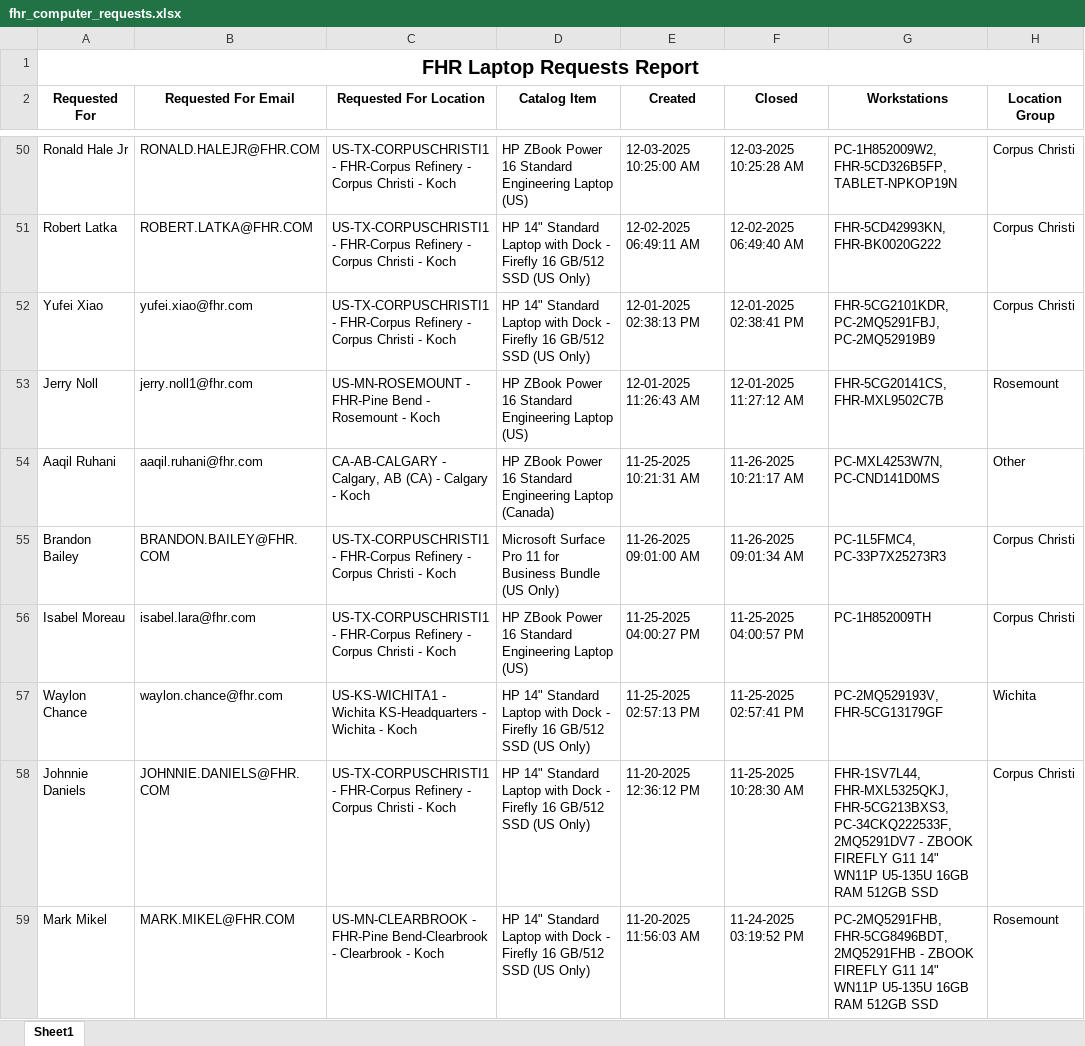
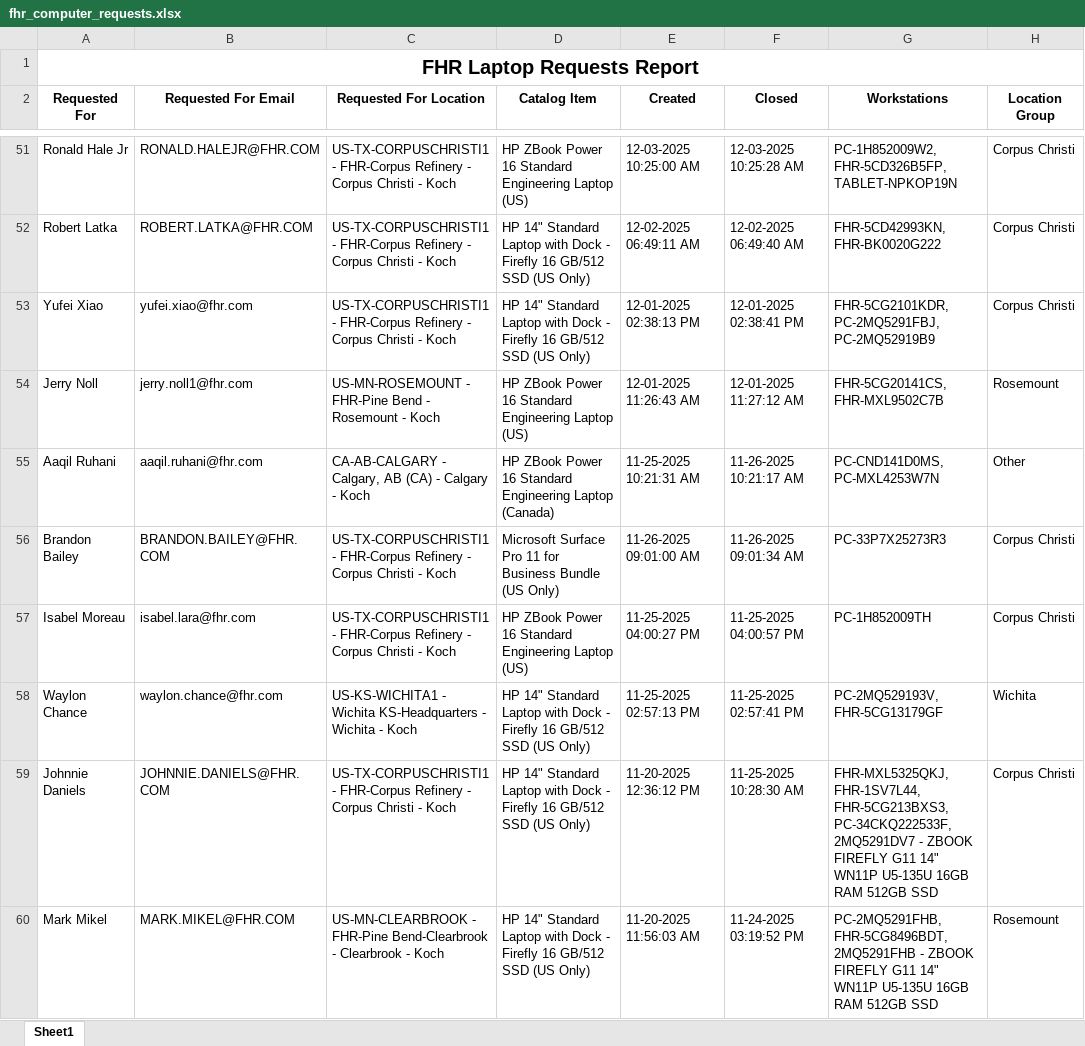
Before and after one commit to ellis-massey-FHR/fhr-device-audit, an Excel workbook: output/fhr_computer_requests.xlsx, sheet Sheet1, drawn as a sheet; only a part is shown, gaps mark what is left out; values as stored, in another font and other column widths than the file's, no borders; charts and pictures not drawn; addresses are those after the commit; the diff covers the shown part only; the diff names each change by its address in the sheet, - before the commit and + after, or states it on an @@ line.

```diff
--- a/output/fhr_computer_requests.xlsx (sheet Sheet1)
+++ b/output/fhr_computer_requests.xlsx (sheet Sheet1)
-G55 (Workstations): PC-MXL4253W7N, PC-CND141D0MS
+G55 (Workstations): PC-CND141D0MS, PC-MXL4253W7N
-G56 (Workstations): PC-1L5FMC4, PC-33P7X25273R3
+G56 (Workstations): PC-33P7X25273R3
-G59 (Workstations): FHR-1SV7L44, FHR-MXL5325QKJ, FHR-5CG213BXS3, PC-34CKQ222533F,…
+G59 (Workstations): FHR-MXL5325QKJ, FHR-1SV7L44, FHR-5CG213BXS3, PC-34CKQ222533F,…
```
Also changed, not shown: 1 added row, 1 removed row and 19 edited cells elsewhere in this sheet.
